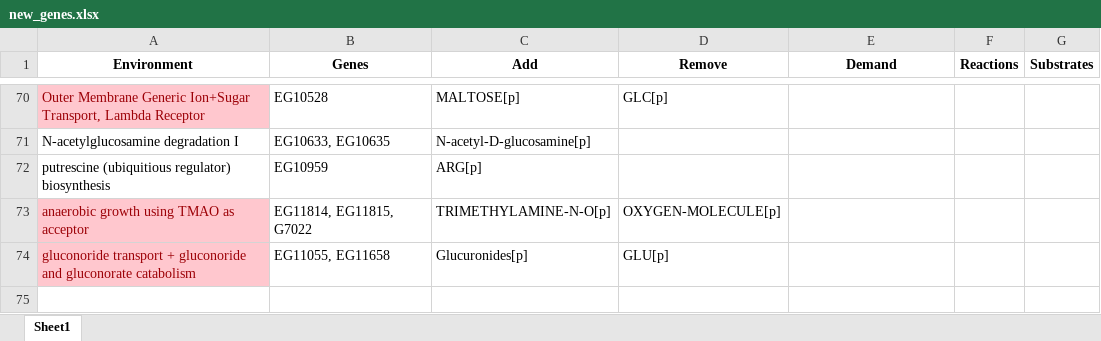
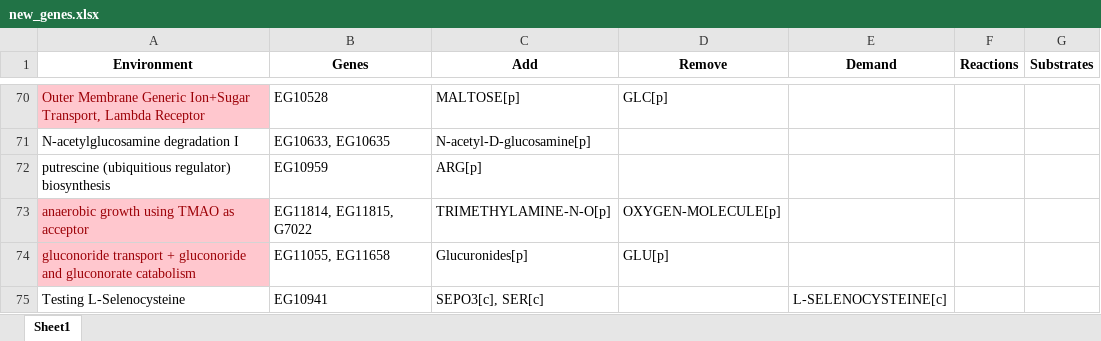
Before and after one commit to CovertLab/vEcoli, an Excel workbook: notebooks/new_environments/new_genes.xlsx, sheet Sheet1, drawn as a sheet; only a part is shown, gaps mark what is left out; values as stored, in another font and other column widths than the file's, no borders; the diff names each change by its address in the sheet, - before the commit and + after, or states it on an @@ line.

```diff
--- a/notebooks/new_environments/new_genes.xlsx (sheet Sheet1)
+++ b/notebooks/new_environments/new_genes.xlsx (sheet Sheet1)
+row 75: Testing L-Selenocysteine | EG10941 | SEPO3[c], SER[c] |  | L-SELENOCYSTEINE[c]
```
Also changed, not shown: 2 other files.
